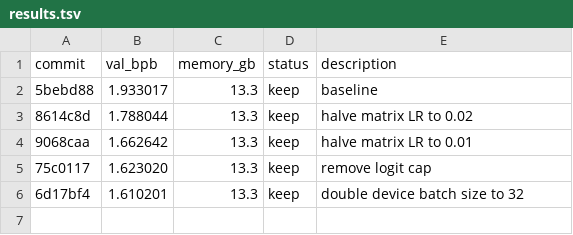
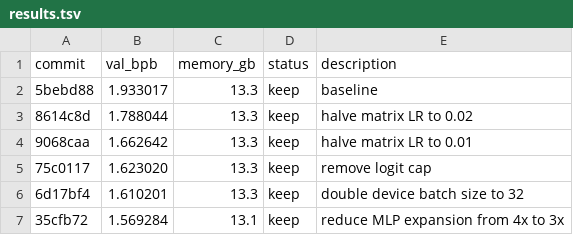
Before and after one commit to michakrapp/autoresearch-mlx, a TSV file: results.tsv, drawn as a sheet; the diff names each change by its address in the sheet, - before the commit and + after, or states it on an @@ line.

Commit message:
experiment: reduce MLP expansion from 4x to 3x

```diff
--- a/results.tsv
+++ b/results.tsv
+row 7: 35cfb72 | 1.569284 | 13.1 | keep | reduce MLP expansion from 4x to 3x
```
Also changed, not shown: 1 other file.
